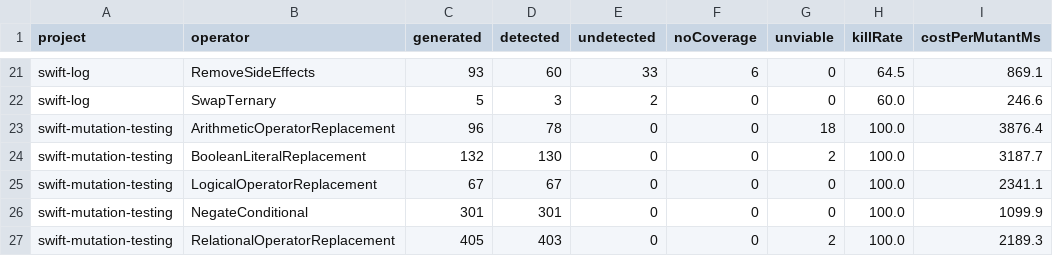
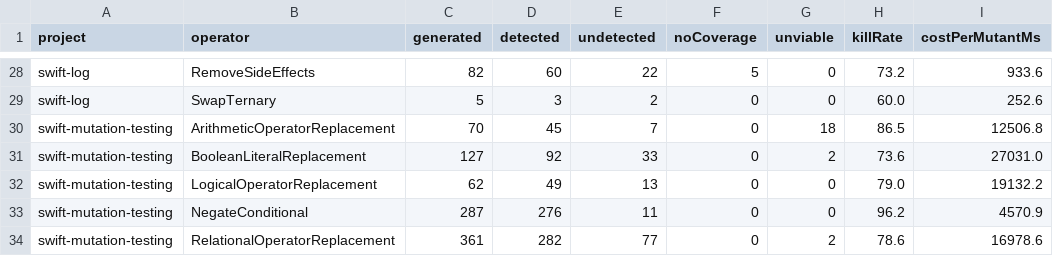
Before and after one commit to C24-Bank/swift-mutation-testing, a CSV file: Docs/operators/results.csv, drawn as a sheet; only a part is shown, gaps mark what is left out; addresses are those after the commit; the diff covers the shown part only; the diff names each change by its address in the sheet, - before the commit and + after, or states it on an @@ line.

```diff
--- a/Docs/operators/results.csv
+++ b/Docs/operators/results.csv
-C28 (generated): 93
+C28 (generated): 82
-E28 (undetected): 33
+E28 (undetected): 22
-F28 (noCoverage): 6
+F28 (noCoverage): 5
-H28 (killRate): 64.5
+H28 (killRate): 73.2
-I28 (costPerMutantMs): 869.1
+I28 (costPerMutantMs): 933.6
-I29 (costPerMutantMs): 246.6
+I29 (costPerMutantMs): 252.6
-C30 (generated): 96
+C30 (generated): 70
-D30 (detected): 78
+D30 (detected): 45
-E30 (undetected): 0
+E30 (undetected): 7
-H30 (killRate): 100.0
+H30 (killRate): 86.5
-I30 (costPerMutantMs): 3876.4
+I30 (costPerMutantMs): 12506.8
-C31 (generated): 132
+C31 (generated): 127
-D31 (detected): 130
+D31 (detected): 92
-E31 (undetected): 0
+E31 (undetected): 33
-H31 (killRate): 100.0
+H31 (killRate): 73.6
-I31 (costPerMutantMs): 3187.7
+I31 (costPerMutantMs): 27031.0
-C32 (generated): 67
+C32 (generated): 62
-D32 (detected): 67
+D32 (detected): 49
-E32 (undetected): 0
+E32 (undetected): 13
-H32 (killRate): 100.0
+H32 (killRate): 79.0
-I32 (costPerMutantMs): 2341.1
+I32 (costPerMutantMs): 19132.2
-C33 (generated): 301
+C33 (generated): 287
-D33 (detected): 301
+D33 (detected): 276
-E33 (undetected): 0
+E33 (undetected): 11
-H33 (killRate): 100.0
+H33 (killRate): 96.2
-I33 (costPerMutantMs): 1099.9
+I33 (costPerMutantMs): 4570.9
-C34 (generated): 405
+C34 (generated): 361
-D34 (detected): 403
+D34 (detected): 282
-E34 (undetected): 0
+E34 (undetected): 77
-H34 (killRate): 100.0
+H34 (killRate): 78.6
-I34 (costPerMutantMs): 2189.3
+I34 (costPerMutantMs): 16978.6
```
Also changed, not shown: 7 added rows and 62 edited cells elsewhere in this file, 6 other files.
